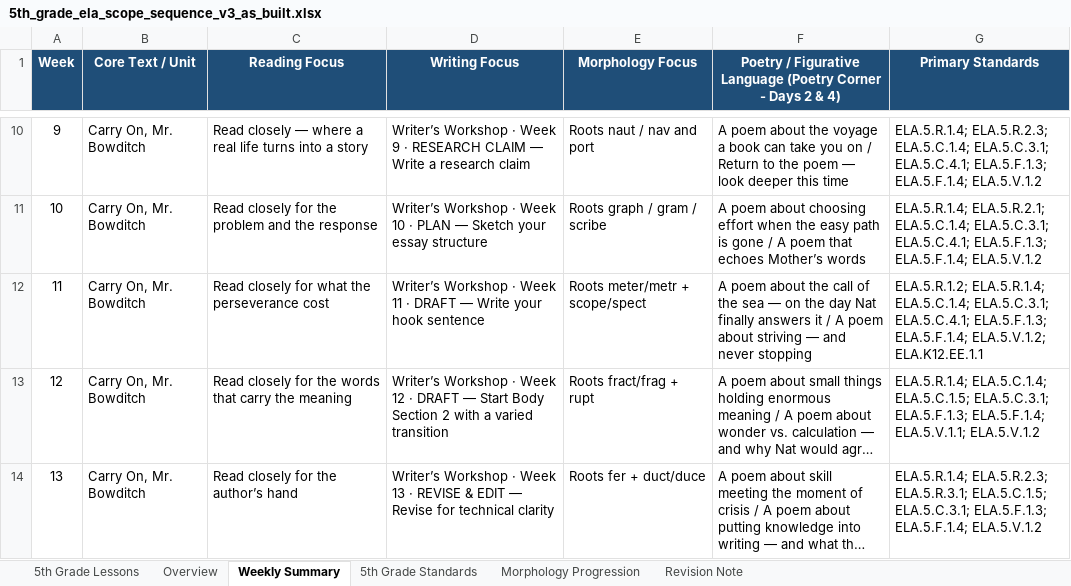
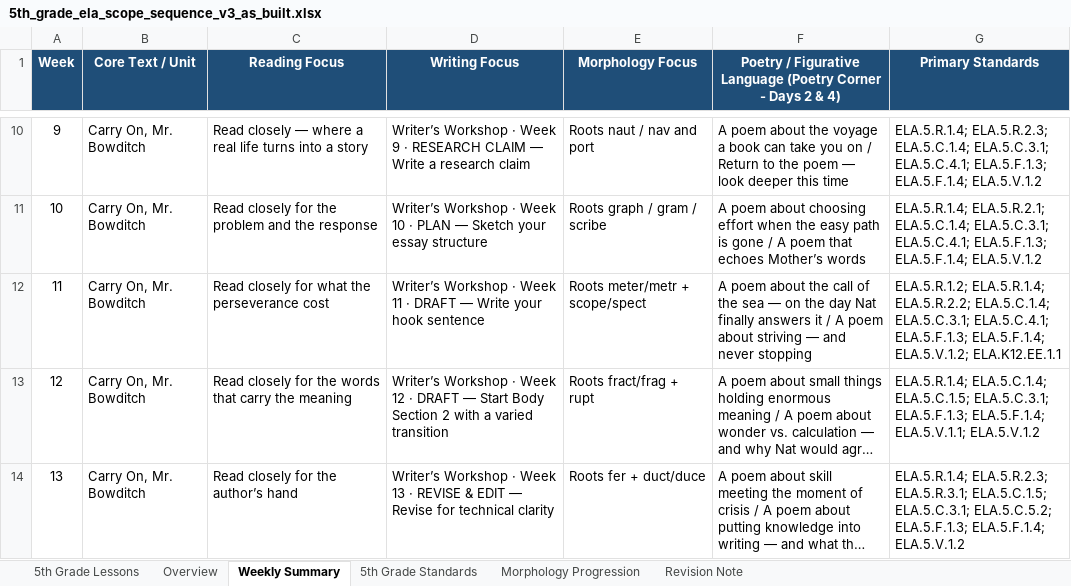
Before and after one commit to optimaondemand/optima-5th-ela, an Excel workbook: planning docs/5th_grade_ela_scope_sequence_v3_as_built.xlsx, sheet Weekly Summary, drawn as a sheet; only a part is shown, gaps mark what is left out; long unchanged cells end in …; values as stored, in another font and other column widths than the file's, no borders; table styles not drawn; the diff covers the shown part only; the diff names each change by its address in the sheet, - before the commit and + after, or states it on an @@ line.

```diff
--- a/planning docs/5th_grade_ela_scope_sequence_v3_as_built.xlsx (sheet Weekly Summary)
+++ b/planning docs/5th_grade_ela_scope_sequence_v3_as_built.xlsx (sheet Weekly Summary)
-G12 (Primary Standards): ELA.5.R.1.2; ELA.5.R.1.4; ELA.5.C.1.4; ELA.5.C.3.1;…
+G12 (Primary Standards): ELA.5.R.1.2; ELA.5.R.1.4; ELA.5.R.2.2; ELA.5.C.1.4; ELA.5.C.3.1;…
-G14 (Primary Standards): …ELA.5.C.1.5; ELA.5.C.3.1; ELA.5.F.1.3; ELA.5.F.1.4;…
+G14 (Primary Standards): …ELA.5.C.1.5; ELA.5.C.3.1; ELA.5.C.5.2; ELA.5.F.1.3; ELA.5.F.1.4;…
```
Also changed, not shown: 4 edited cells elsewhere in this sheet, sheet 5th Grade Lessons, 41 other files.
